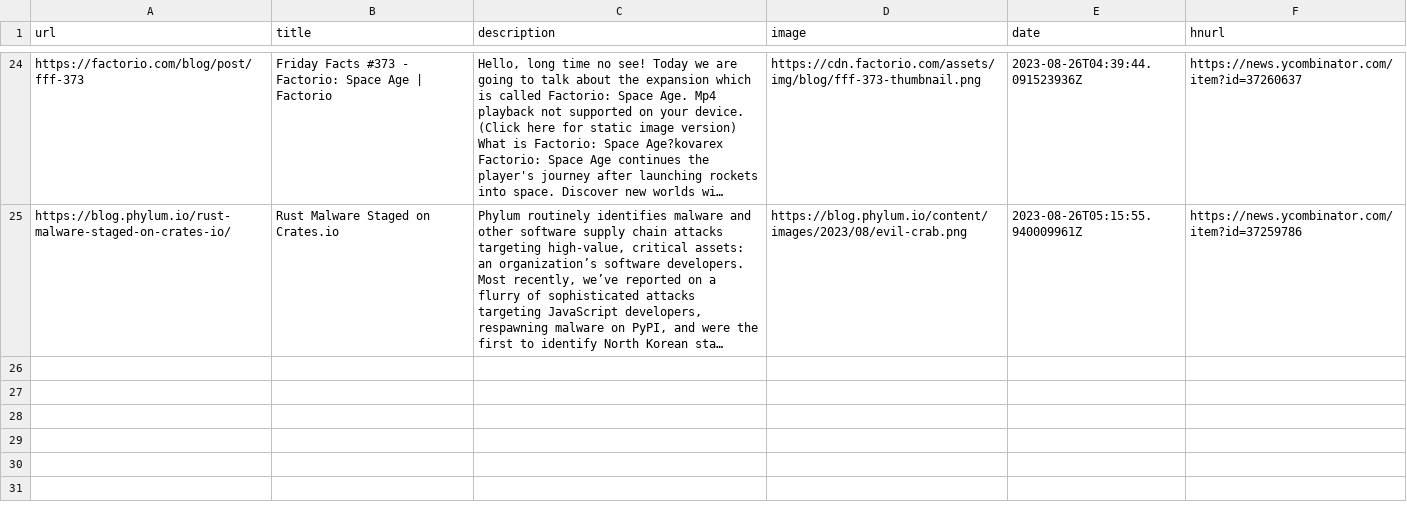
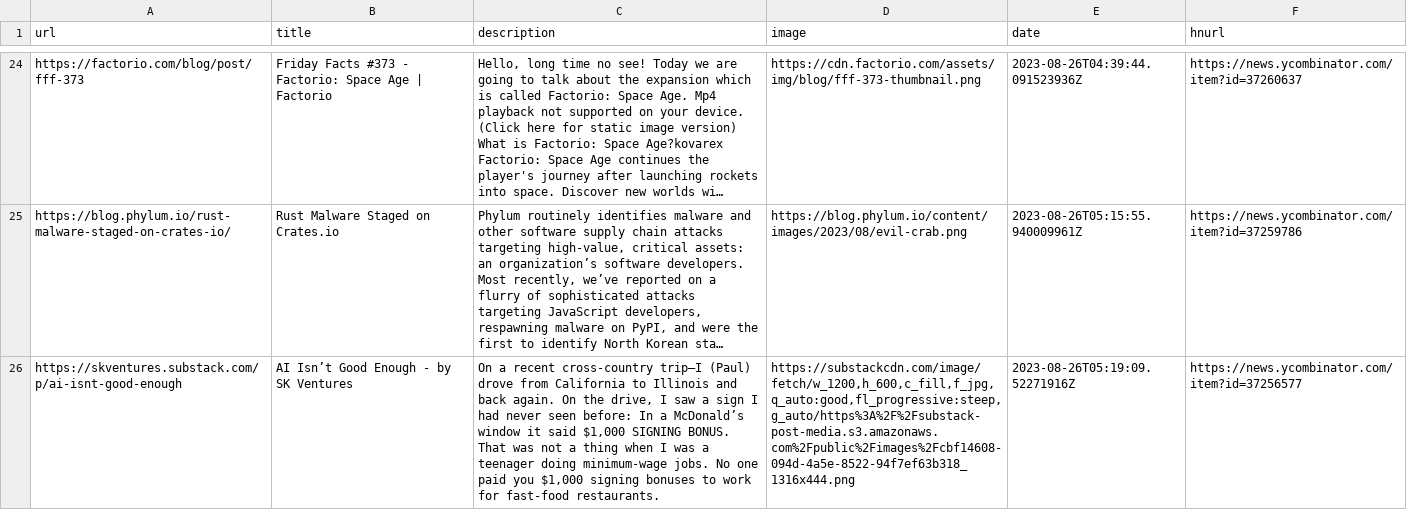
Before and after one commit to pythoncrazy/listofreading, a CSV file: readingList.csv, drawn as a sheet; only a part is shown, gaps mark what is left out; long unchanged cells end in …; the diff names each change by its address in the sheet, - before the commit and + after, or states it on an @@ line.

Commit message:
Automated reading list update on Sat Aug 26 05:19:09 UTC 2023

```diff
--- a/readingList.csv
+++ b/readingList.csv
+row 26: https://skventures.substack.com/p/ai-isnt-good-enough | AI Isn’t Good Enough - by SK Ventures | On a recent cross-country trip—I (Paul) drove from California to Illinois and back again. On the drive, I saw a sign I had never seen before: In a McDonald’s window it said $1,000 SIGNING BONUS. That was not a thing when I was a teenager doing minimum-wage jobs. No one paid you $1,000 signing bonuses to work for fast-food restaurants. | https://substackcdn.com/image/fetch/w_1200,h_600,c_fill,f_jpg,q_auto:good,fl_progressive:steep,g_auto/https%3A%2F%2Fsubstack-post-media.s3.amazonaws.com%2Fpublic%2Fimages%2Fcbf14608-094d-4a5e-8522-94f7ef63b318_1316x444.png | 2023-08-26T05:19:09.52271916Z | https://news.ycombinator.com/item?id=37256577
```
